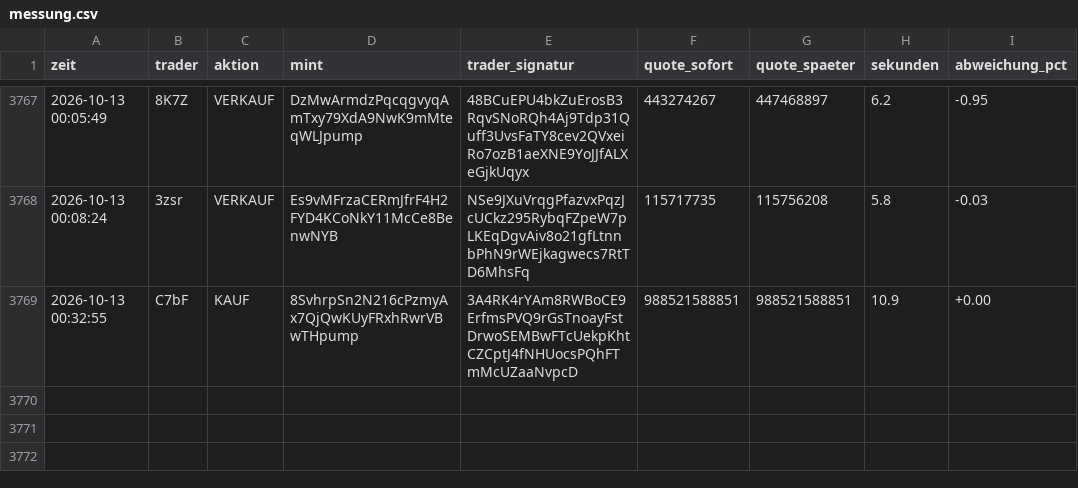
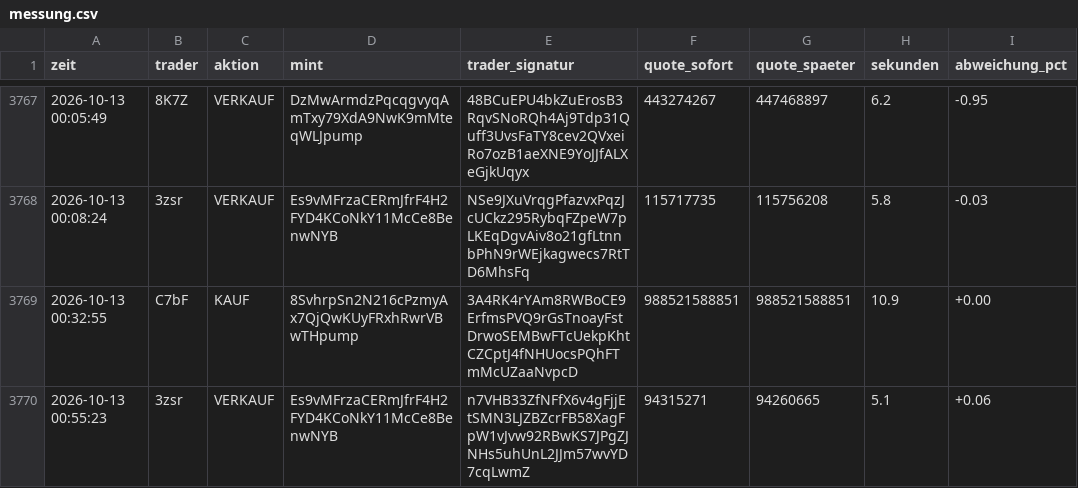
Before and after one commit to Jubosaurus/solana-meme-paperbot, a CSV file: copy/messung.csv, drawn as a sheet; only a part is shown, gaps mark what is left out.

```diff
--- a/copy/messung.csv
+++ b/copy/messung.csv
@@ -3769 +3769,2 @@ zeit,trader,aktion,mint,trader_signatur,quote_sofort,quote_spaeter,sekunden,abwe
 2026-10-13 00:32:55,C7bF,KAUF,8SvhrpSn2N216cPzmyAx7QjQwKUyFRxhRwrVBwTHpump,3A4RK4rYAm8RWBoCE9ErfmsPVQ9rGsTnoayFstDrwoSEMBwFTcUekpKhtCZCptJ4fNHUocsPQhFTmMcUZaaNvpcD,988521588851,988521588851,10.9,+0.00
+2026-10-13 00:55:23,3zsr,VERKAUF,Es9vMFrzaCERmJfrF4H2FYD4KCoNkY11McCe8BenwNYB,n7VHB33ZfNFfX6v4gFjjEtSMN3LJZBZcrFB58XagFpW1vJvw92RBwKS7JPgZJNHs5uhUnL2JJm57wvYD7cqLwmZ,94315271,94260665,5.1,+0.06
```
Also changed, not shown: 2 other files.
